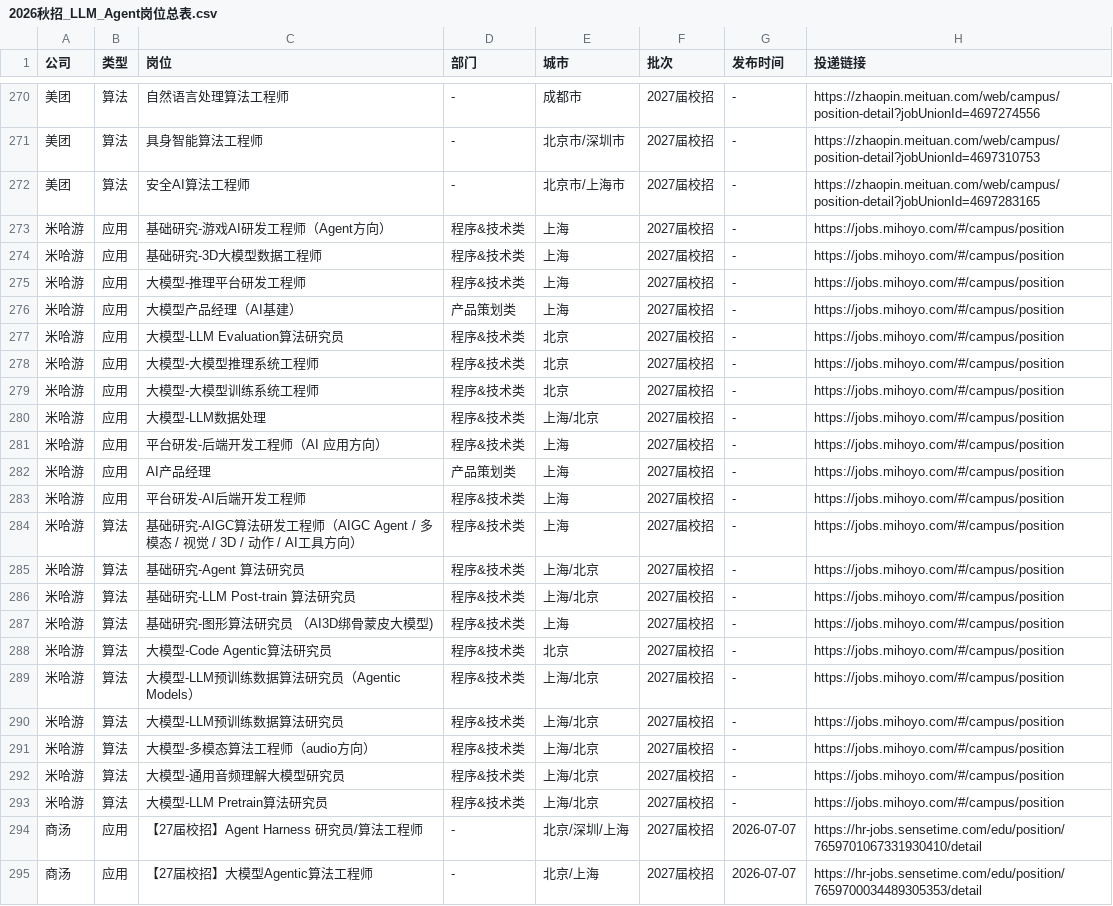
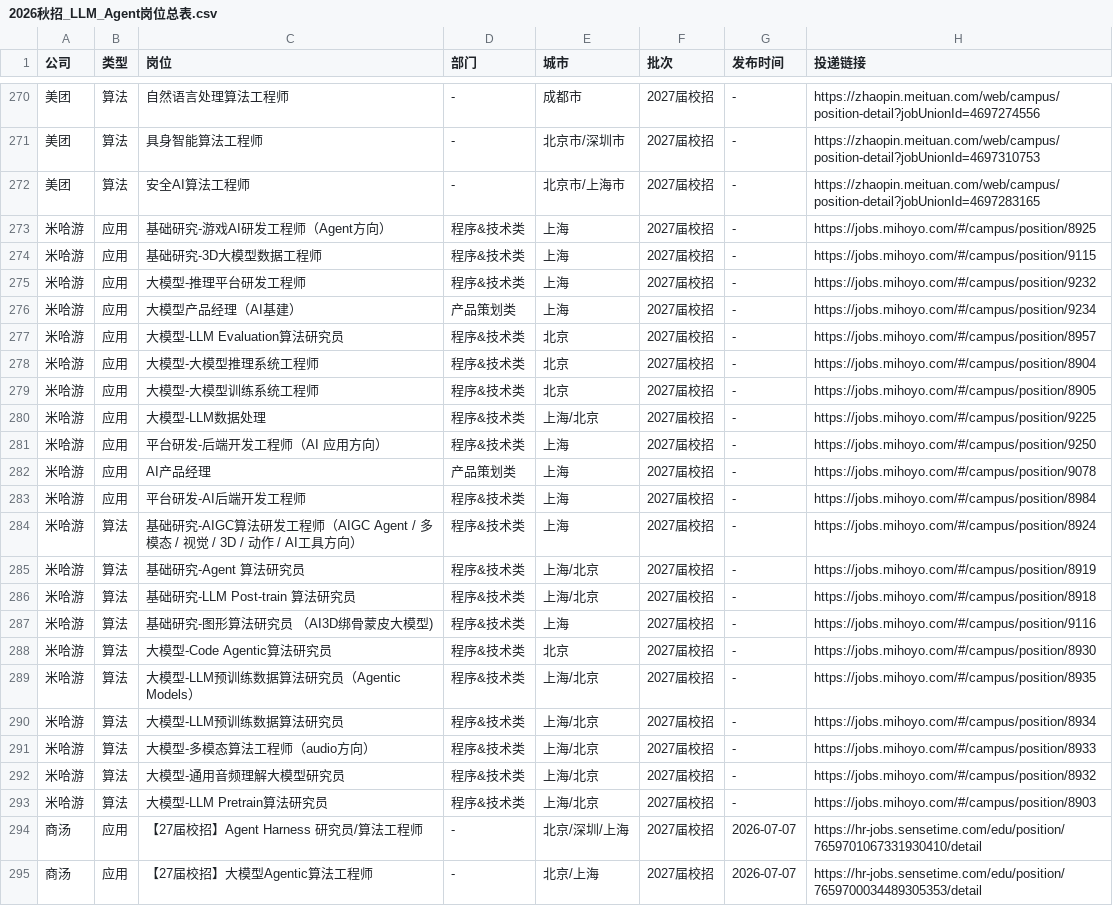
Before and after one commit to NozomiX1/wheres-my-job, a CSV file: 2026秋招_LLM_Agent岗位总表.csv, drawn as a sheet; only a part is shown, gaps mark what is left out; the diff covers the shown part only.

```diff
--- a/2026秋招_LLM_Agent岗位总表.csv
+++ b/2026秋招_LLM_Agent岗位总表.csv
@@ -272,23 +272,23 @@
 美团,算法,安全AI算法工程师,-,北京市/上海市,2027届校招,-,https://zhaopin.meituan.com/web/campus/position-detail?jobUnionId=4697283165
-米哈游,应用,基础研究-游戏AI研发工程师（Agent方向）,程序&技术类,上海,2027届校招,-,https://jobs.mihoyo.com/#/campus/position
-米哈游,应用,基础研究-3D大模型数据工程师,程序&技术类,上海,2027届校招,-,https://jobs.mihoyo.com/#/campus/position
-米哈游,应用,大模型-推理平台研发工程师,程序&技术类,上海,2027届校招,-,https://jobs.mihoyo.com/#/campus/position
-米哈游,应用,大模型产品经理（AI基建）,产品策划类,上海,2027届校招,-,https://jobs.mihoyo.com/#/campus/position
-米哈游,应用,大模型-LLM Evaluation算法研究员,程序&技术类,北京,2027届校招,-,https://jobs.mihoyo.com/#/campus/position
-米哈游,应用,大模型-大模型推理系统工程师,程序&技术类,北京,2027届校招,-,https://jobs.mihoyo.com/#/campus/position
-米哈游,应用,大模型-大模型训练系统工程师,程序&技术类,北京,2027届校招,-,https://jobs.mihoyo.com/#/campus/position
-米哈游,应用,大模型-LLM数据处理,程序&技术类,上海/北京,2027届校招,-,https://jobs.mihoyo.com/#/campus/position
-米哈游,应用,平台研发-后端开发工程师（AI 应用方向）,程序&技术类,上海,2027届校招,-,https://jobs.mihoyo.com/#/campus/position
-米哈游,应用,AI产品经理,产品策划类,上海,2027届校招,-,https://jobs.mihoyo.com/#/campus/position
-米哈游,应用,平台研发-AI后端开发工程师,程序&技术类,上海,2027届校招,-,https://jobs.mihoyo.com/#/campus/position
-米哈游,算法,基础研究-AIGC算法研发工程师（AIGC Agent / 多模态 / 视觉 / 3D / 动作 / AI工具方向）,程序&技术类,上海,2027届校招,-,https://jobs.mihoyo.com/#/campus/position
-米哈游,算法,基础研究-Agent 算法研究员,程序&技术类,上海/北京,2027届校招,-,https://jobs.mihoyo.com/#/campus/position
-米哈游,算法,基础研究-LLM Post-train 算法研究员,程序&技术类,上海/北京,2027届校招,-,https://jobs.mihoyo.com/#/campus/position
-米哈游,算法,基础研究-图形算法研究员 （AI3D绑骨蒙皮大模型),程序&技术类,上海,2027届校招,-,https://jobs.mihoyo.com/#/campus/position
-米哈游,算法,大模型-Code Agentic算法研究员,程序&技术类,北京,2027届校招,-,https://jobs.mihoyo.com/#/campus/position
-米哈游,算法,大模型-LLM预训练数据算法研究员（Agentic Models）,程序&技术类,上海/北京,2027届校招,-,https://jobs.mihoyo.com/#/campus/position
-米哈游,算法,大模型-LLM预训练数据算法研究员,程序&技术类,上海/北京,2027届校招,-,https://jobs.mihoyo.com/#/campus/position
-米哈游,算法,大模型-多模态算法工程师（audio方向）,程序&技术类,上海/北京,2027届校招,-,https://jobs.mihoyo.com/#/campus/position
-米哈游,算法,大模型-通用音频理解大模型研究员,程序&技术类,上海/北京,2027届校招,-,https://jobs.mihoyo.com/#/campus/position
-米哈游,算法,大模型-LLM Pretrain算法研究员,程序&技术类,上海/北京,2027届校招,-,https://jobs.mihoyo.com/#/campus/position
+米哈游,应用,基础研究-游戏AI研发工程师（Agent方向）,程序&技术类,上海,2027届校招,-,https://jobs.mihoyo.com/#/campus/position/8925
+米哈游,应用,基础研究-3D大模型数据工程师,程序&技术类,上海,2027届校招,-,https://jobs.mihoyo.com/#/campus/position/9115
+米哈游,应用,大模型-推理平台研发工程师,程序&技术类,上海,2027届校招,-,https://jobs.mihoyo.com/#/campus/position/9232
+米哈游,应用,大模型产品经理（AI基建）,产品策划类,上海,2027届校招,-,https://jobs.mihoyo.com/#/campus/position/9234
+米哈游,应用,大模型-LLM Evaluation算法研究员,程序&技术类,北京,2027届校招,-,https://jobs.mihoyo.com/#/campus/position/8957
+米哈游,应用,大模型-大模型推理系统工程师,程序&技术类,北京,2027届校招,-,https://jobs.mihoyo.com/#/campus/position/8904
+米哈游,应用,大模型-大模型训练系统工程师,程序&技术类,北京,2027届校招,-,https://jobs.mihoyo.com/#/campus/position/8905
+米哈游,应用,大模型-LLM数据处理,程序&技术类,上海/北京,2027届校招,-,https://jobs.mihoyo.com/#/campus/position/9225
+米哈游,应用,平台研发-后端开发工程师（AI 应用方向）,程序&技术类,上海,2027届校招,-,https://jobs.mihoyo.com/#/campus/position/9250
+米哈游,应用,AI产品经理,产品策划类,上海,2027届校招,-,https://jobs.mihoyo.com/#/campus/position/9078
+米哈游,应用,平台研发-AI后端开发工程师,程序&技术类,上海,2027届校招,-,https://jobs.mihoyo.com/#/campus/position/8984
+米哈游,算法,基础研究-AIGC算法研发工程师（AIGC Agent / 多模态 / 视觉 / 3D / 动作 / AI工具方向）,程序&技术类,上海,2027届校招,-,https://jobs.mihoyo.com/#/campus/position/8924
+米哈游,算法,基础研究-Agent 算法研究员,程序&技术类,上海/北京,2027届校招,-,https://jobs.mihoyo.com/#/campus/position/8919
+米哈游,算法,基础研究-LLM Post-train 算法研究员,程序&技术类,上海/北京,2027届校招,-,https://jobs.mihoyo.com/#/campus/position/8918
+米哈游,算法,基础研究-图形算法研究员 （AI3D绑骨蒙皮大模型),程序&技术类,上海,2027届校招,-,https://jobs.mihoyo.com/#/campus/position/9116
+米哈游,算法,大模型-Code Agentic算法研究员,程序&技术类,北京,2027届校招,-,https://jobs.mihoyo.com/#/campus/position/8930
+米哈游,算法,大模型-LLM预训练数据算法研究员（Agentic Models）,程序&技术类,上海/北京,2027届校招,-,https://jobs.mihoyo.com/#/campus/position/8935
+米哈游,算法,大模型-LLM预训练数据算法研究员,程序&技术类,上海/北京,2027届校招,-,https://jobs.mihoyo.com/#/campus/position/8934
+米哈游,算法,大模型-多模态算法工程师（audio方向）,程序&技术类,上海/北京,2027届校招,-,https://jobs.mihoyo.com/#/campus/position/8933
+米哈游,算法,大模型-通用音频理解大模型研究员,程序&技术类,上海/北京,2027届校招,-,https://jobs.mihoyo.com/#/campus/position/8932
+米哈游,算法,大模型-LLM Pretrain算法研究员,程序&技术类,上海/北京,2027届校招,-,https://jobs.mihoyo.com/#/campus/position/8903
 商汤,应用,【27届校招】Agent Harness 研究员/算法工程师,-,北京/深圳/上海,2027届校招,2026-07-07,https://hr-jobs.sensetime.com/edu/position/7659701067331930410/detail
```
Also changed, not shown: 8 edited cells elsewhere in this file, 5 other files.
